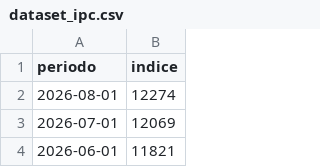
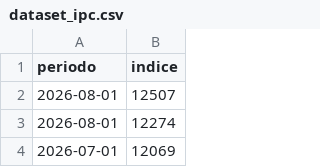
Before and after one commit to tribunaldeltrabajo/sistema_tribunal, a CSV file: data/dataset_ipc.csv, drawn as a sheet; only a part is shown; the shorter side is filled out with more unchanged rows; the diff names each change by its address in the sheet, - before the commit and + after, or states it on an @@ line.

Commit message:
Update dataset_ipc.csv

```diff
--- a/data/dataset_ipc.csv
+++ b/data/dataset_ipc.csv
+row 2: 2026-08-01 | 12507
```
